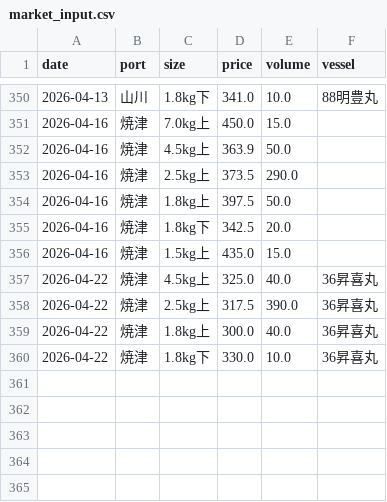
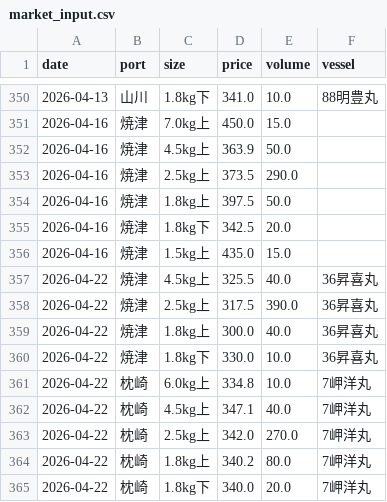
Before and after one commit to Yasher1979/katsuo-dashboard, a CSV file: data/market_input.csv, drawn as a sheet; only a part is shown, gaps mark what is left out.

Commit message:
Correct Yaizu 4/22 price and add final Makurazaki 4/22 results

```diff
--- a/data/market_input.csv
+++ b/data/market_input.csv
@@ -356,3 +356,3 @@ date,port,size,price,volume,vessel
 2026-04-16,焼津,1.5kg上,435.0,15.0,
-2026-04-22,焼津,4.5kg上,325.0,40.0,36昇喜丸
+2026-04-22,焼津,4.5kg上,325.5,40.0,36昇喜丸
 2026-04-22,焼津,2.5kg上,317.5,390.0,36昇喜丸
@@ -360 +360,6 @@ date,port,size,price,volume,vessel
 2026-04-22,焼津,1.8kg下,330.0,10.0,36昇喜丸
+2026-04-22,枕崎,6.0kg上,334.8,10.0,7岬洋丸
+2026-04-22,枕崎,4.5kg上,347.1,40.0,7岬洋丸
+2026-04-22,枕崎,2.5kg上,342.0,270.0,7岬洋丸
+2026-04-22,枕崎,1.8kg上,340.2,80.0,7岬洋丸
+2026-04-22,枕崎,1.8kg下,340.0,20.0,7岬洋丸
```
Also changed, not shown: 2 other files.
